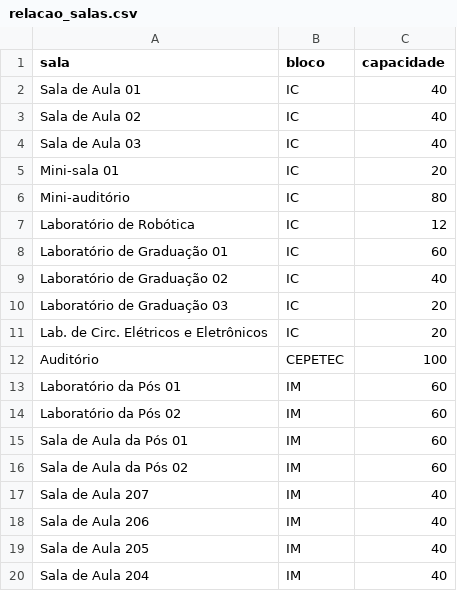
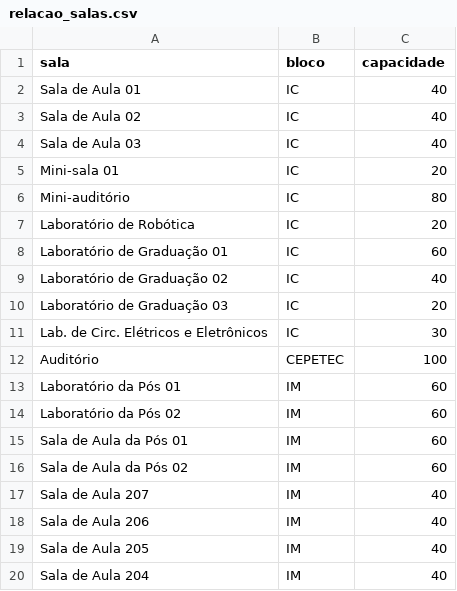
Before and after one commit to RyanBarbalho/gerenciador-de-congressos, a CSV file: relacao_salas.csv, drawn as a sheet.

Commit message:
Update room capacity in CSV and enhance data loading feedback
- Increased the capacity of the Robotics Lab from 12 to 20 and the Electrical and Electronics Lab from 20 to 30 in relacao_salas.csv.
- Improved user feedback in carregador_dados.py by removing unnecessary emojis and enhancing clarity in loading and error messages.
- Streamlined print statements for better readability and consistency across the application.

```diff
--- a/relacao_salas.csv
+++ b/relacao_salas.csv
@@ -6,3 +6,3 @@ Mini-sala 01,IC,20
 Mini-auditório,IC,80
-Laboratório de Robótica,IC,12
+Laboratório de Robótica,IC,20
 Laboratório de Graduação 01,IC,60
@@ -10,3 +10,3 @@ Laboratório de Graduação 02,IC,40
 Laboratório de Graduação 03,IC,20
-Lab. de Circ. Elétricos e Eletrônicos,IC,20
+Lab. de Circ. Elétricos e Eletrônicos,IC,30
 Auditório,CEPETEC,100
```
Also changed, not shown: 5 other files.
